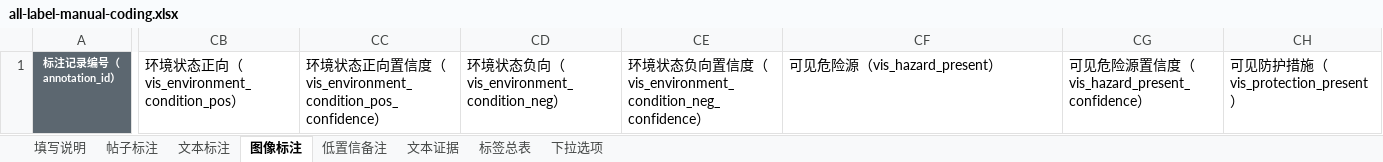
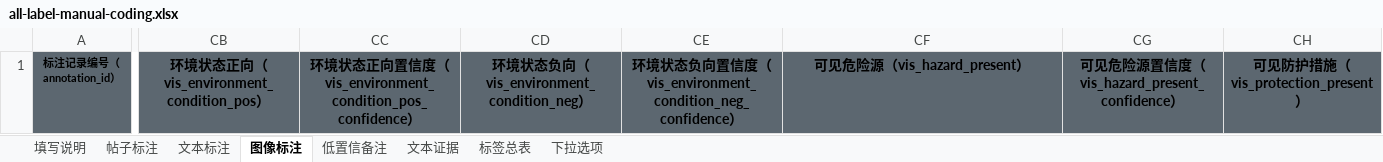
Before and after one commit to ottercoconut/tourism-ugc-study, an Excel workbook: data/annotations/templates/all-label-manual-coding.xlsx, sheet 图像标注, drawn as a sheet; only a part is shown, gaps mark what is left out; values as stored, in another font and other column widths than the file's, no borders; the diff covers the shown part only; the diff names each change by its address in the sheet, - before the commit and + after, or states it on an @@ line.

```diff
--- a/data/annotations/templates/all-label-manual-coding.xlsx (sheet 图像标注)
+++ b/data/annotations/templates/all-label-manual-coding.xlsx (sheet 图像标注)
-A1 text colour: #FFFFFF
+A1 text colour: black
@@ CB1:CH1 bold: off → on, alignment: left → center, fill: none → #5C6770 @@
```
Also changed, not shown: cell formats elsewhere in this sheet, sheet 文本标注, sheet 帖子标注, sheet 低置信备注, sheet 标签总表, sheet 文本证据, sheet 下拉选项, 1 more sheet, 1 other file.
